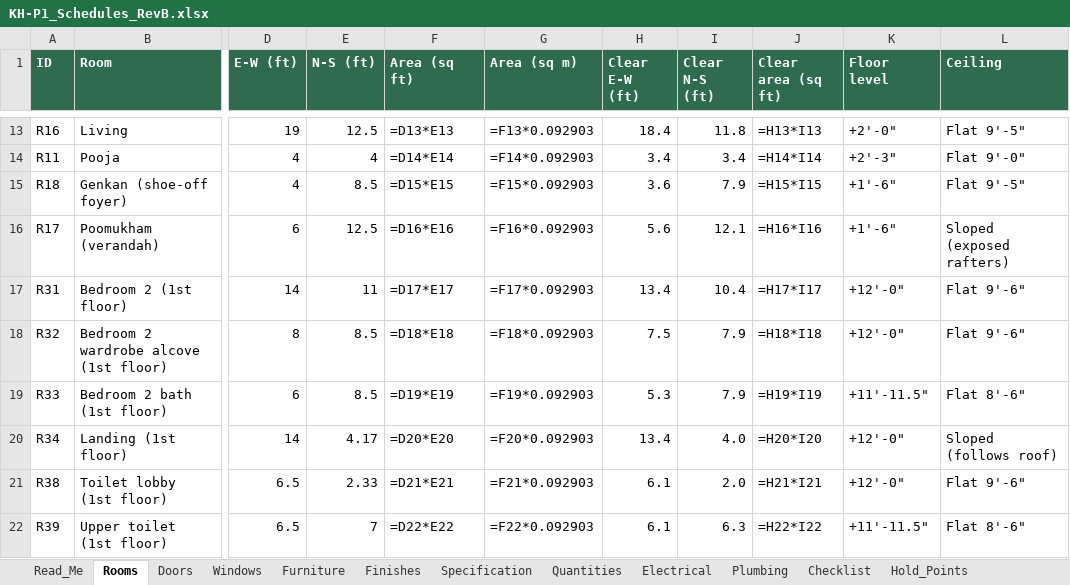
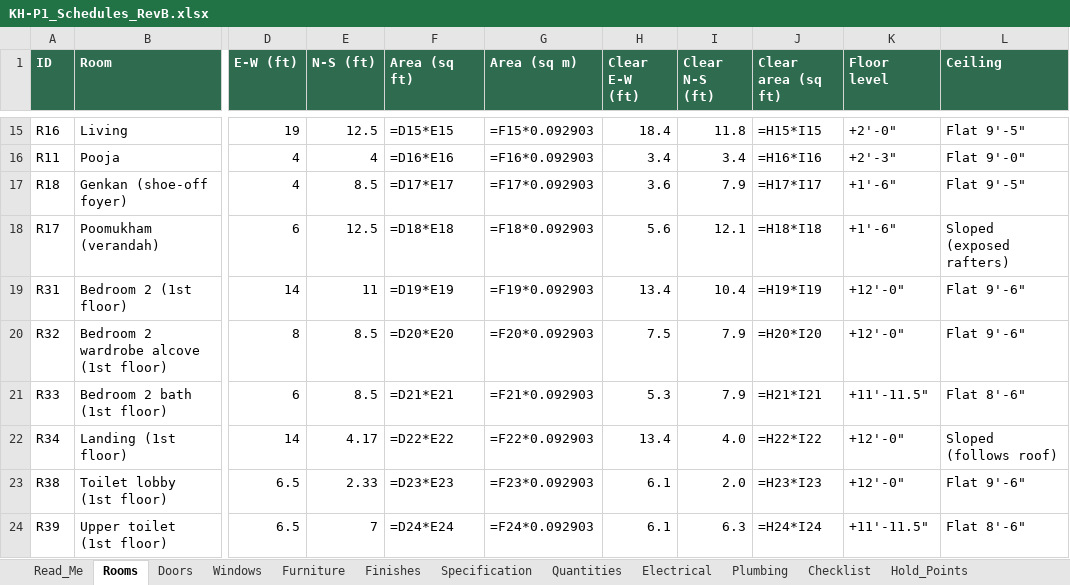
Before and after one commit to tilak-puli/House-plan, an Excel workbook: 03_Schedules/KH-P1_Schedules_RevB.xlsx, sheet Rooms, drawn as a sheet; only a part is shown, gaps mark what is left out; values as stored, in another font and other column widths than the file's, no borders; formulas without a stored value are shown as written; addresses are those after the commit; the diff covers the shown part only; the diff names each change by its address in the sheet, - before the commit and + after, or states it on an @@ line.

```diff
--- a/03_Schedules/KH-P1_Schedules_RevB.xlsx (sheet Rooms)
+++ b/03_Schedules/KH-P1_Schedules_RevB.xlsx (sheet Rooms)
-F15 (Area (sq ft)): =D13*E13
+F15 (Area (sq ft)): =D15*E15
-G15 (Area (sq m)): =F13*0.092903
+G15 (Area (sq m)): =F15*0.092903
-J15 (Clear area (sq ft)): =H13*I13
+J15 (Clear area (sq ft)): =H15*I15
-F16 (Area (sq ft)): =D14*E14
+F16 (Area (sq ft)): =D16*E16
-G16 (Area (sq m)): =F14*0.092903
+G16 (Area (sq m)): =F16*0.092903
-J16 (Clear area (sq ft)): =H14*I14
+J16 (Clear area (sq ft)): =H16*I16
-F17 (Area (sq ft)): =D15*E15
+F17 (Area (sq ft)): =D17*E17
-G17 (Area (sq m)): =F15*0.092903
+G17 (Area (sq m)): =F17*0.092903
-J17 (Clear area (sq ft)): =H15*I15
+J17 (Clear area (sq ft)): =H17*I17
-F18 (Area (sq ft)): =D16*E16
+F18 (Area (sq ft)): =D18*E18
-G18 (Area (sq m)): =F16*0.092903
+G18 (Area (sq m)): =F18*0.092903
-J18 (Clear area (sq ft)): =H16*I16
+J18 (Clear area (sq ft)): =H18*I18
-F19 (Area (sq ft)): =D17*E17
+F19 (Area (sq ft)): =D19*E19
-G19 (Area (sq m)): =F17*0.092903
+G19 (Area (sq m)): =F19*0.092903
-J19 (Clear area (sq ft)): =H17*I17
+J19 (Clear area (sq ft)): =H19*I19
-F20 (Area (sq ft)): =D18*E18
+F20 (Area (sq ft)): =D20*E20
-G20 (Area (sq m)): =F18*0.092903
+G20 (Area (sq m)): =F20*0.092903
-J20 (Clear area (sq ft)): =H18*I18
+J20 (Clear area (sq ft)): =H20*I20
-F21 (Area (sq ft)): =D19*E19
+F21 (Area (sq ft)): =D21*E21
-G21 (Area (sq m)): =F19*0.092903
+G21 (Area (sq m)): =F21*0.092903
-J21 (Clear area (sq ft)): =H19*I19
+J21 (Clear area (sq ft)): =H21*I21
-F22 (Area (sq ft)): =D20*E20
+F22 (Area (sq ft)): =D22*E22
-G22 (Area (sq m)): =F20*0.092903
+G22 (Area (sq m)): =F22*0.092903
-J22 (Clear area (sq ft)): =H20*I20
+J22 (Clear area (sq ft)): =H22*I22
-F23 (Area (sq ft)): =D21*E21
+F23 (Area (sq ft)): =D23*E23
-G23 (Area (sq m)): =F21*0.092903
+G23 (Area (sq m)): =F23*0.092903
-J23 (Clear area (sq ft)): =H21*I21
+J23 (Clear area (sq ft)): =H23*I23
-F24 (Area (sq ft)): =D22*E22
+F24 (Area (sq ft)): =D24*E24
-G24 (Area (sq m)): =F22*0.092903
+G24 (Area (sq m)): =F24*0.092903
-J24 (Clear area (sq ft)): =H22*I22
+J24 (Clear area (sq ft)): =H24*I24
```
Also changed, not shown: 2 added rows and 38 edited cells elsewhere in this sheet, sheet Furniture, sheet Electrical, sheet Plumbing, sheet Quantities, sheet Doors, sheet Decisions, 2 more sheets, 8 other files.
